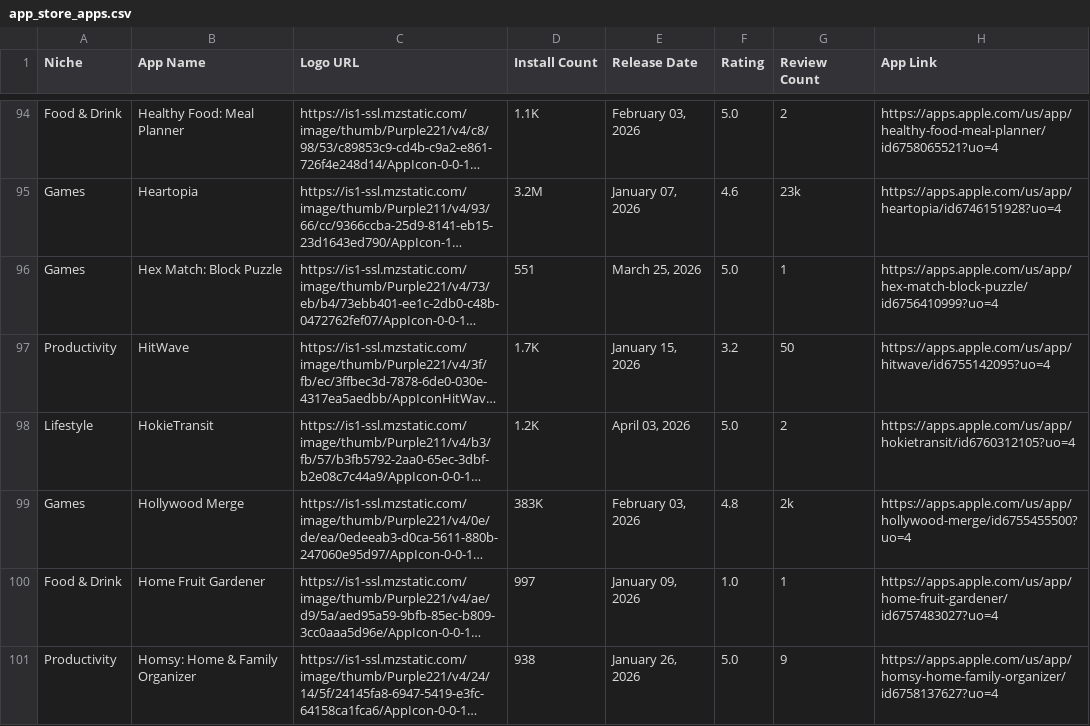
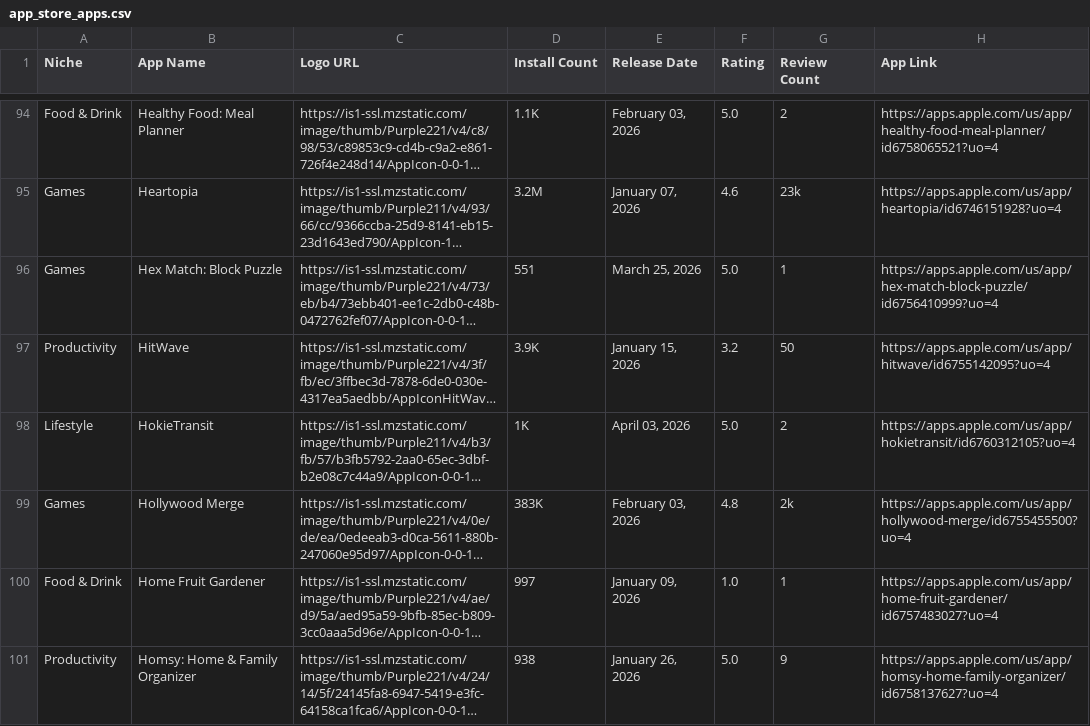
Before and after one commit to zakariaferzazi/automations_saso, a CSV file: app_store_apps.csv, drawn as a sheet; only a part is shown, gaps mark what is left out; long unchanged cells end in …; the diff covers the shown part only; the diff names each change by its address in the sheet, - before the commit and + after, or states it on an @@ line.

```diff
--- a/app_store_apps.csv
+++ b/app_store_apps.csv
-D97 (Install Count): 1.7K
+D97 (Install Count): 3.9K
-D98 (Install Count): 1.2K
+D98 (Install Count): 1K
```
Also changed, not shown: 71 edited cells elsewhere in this file.
